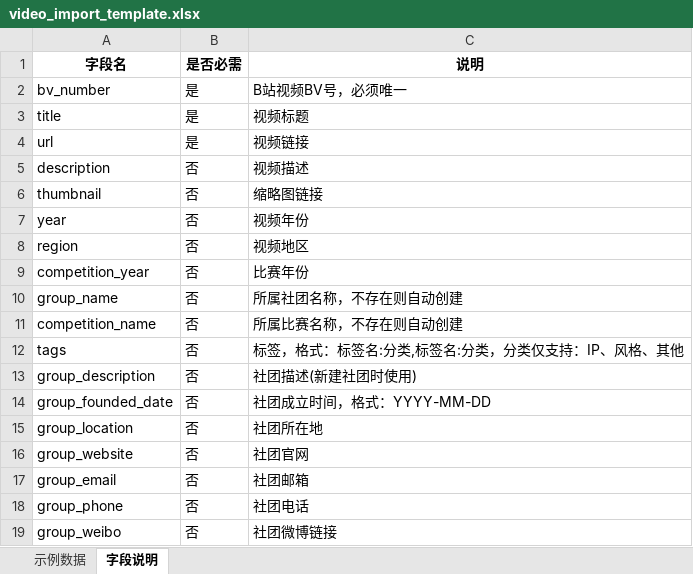
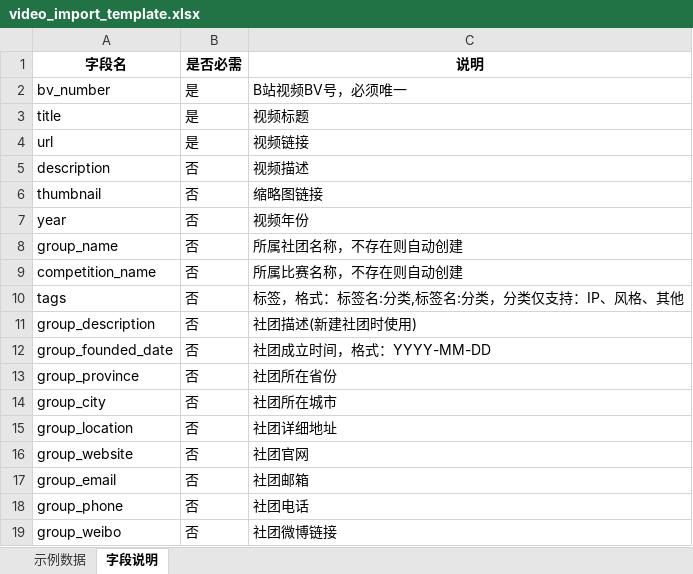
Before and after one commit to Subway-chenyan/cosplay_web, an Excel workbook: backend/upload_data/templates/video_import_template.xlsx, sheet 字段说明, drawn as a sheet; only a part is shown; values as stored, in another font and other column widths than the file's, no borders; removed rows and columns are numbered as before the commit, all else as after; the diff names each change by its address in the sheet, - before the commit and + after, or states it on an @@ line.

Commit message:
feat: 更新ChinaJoy爬虫脚本和数据导入工具
- 新增 parse_chinajoy_videos.py: 从bilibili爬取ChinaJoy Cosplay联赛视频的解析脚本
- 新增 verify_groups.py: 验证社团数据完整性的工具
- 新增 CHINAJOY_PARSER_README.md: 爬虫脚本使用说明文档
- 更新 video_import_template.xlsx: 优化视频导入模板
- 新增 chinajoy_videos_import.xlsx: ChinaJoy视频导入示例数据
- 移除废弃的测试文件和旧模板

```diff
--- a/backend/upload_data/templates/video_import_template.xlsx (sheet 字段说明)
+++ b/backend/upload_data/templates/video_import_template.xlsx (sheet 字段说明)
-row 8: region | 否 | 视频地区
-row 9: competition_year | 否 | 比赛年份
+row 13: group_province | 否 | 社团所在省份
+row 14: group_city | 否 | 社团所在城市
-C15 (说明): 社团所在地
+C15 (说明): 社团详细地址
```
Also changed, not shown: sheet 示例数据, 8 other files.
